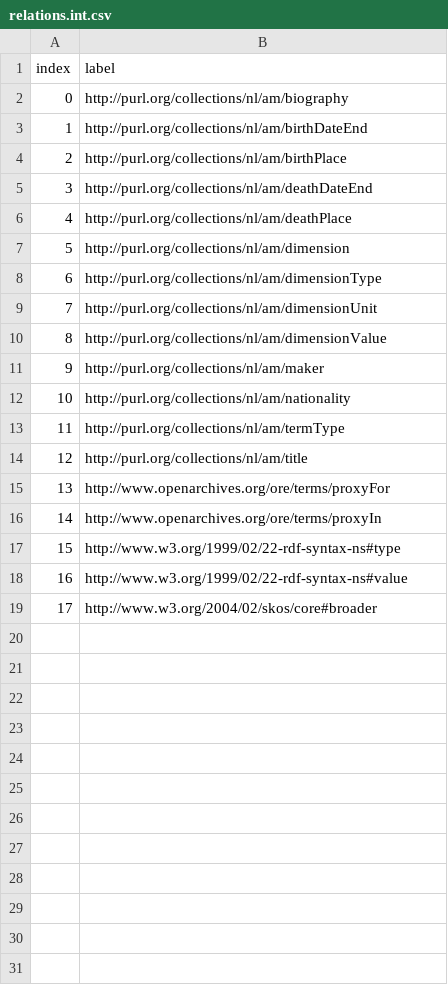
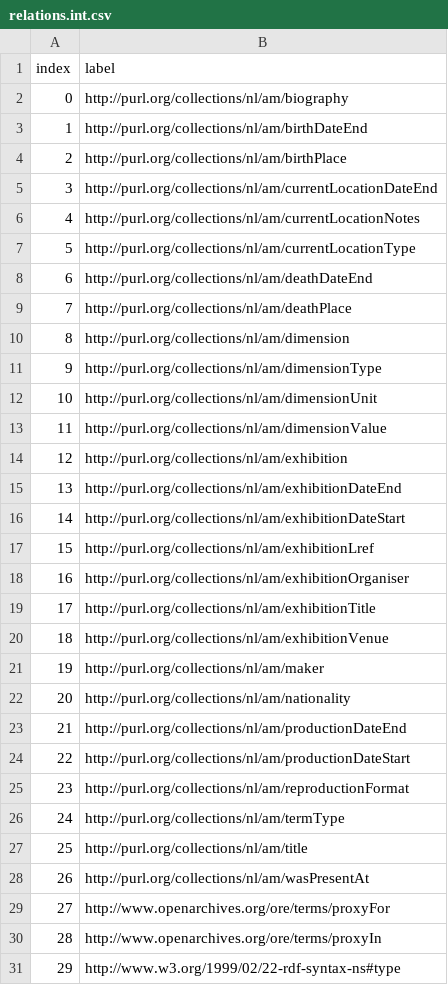
Before and after one commit to pbloem/kgbench-data, a CSV file: datasets/amfull/relations.int.csv, drawn as a sheet; only a part is shown; the shorter side is filled out with more unchanged rows; addresses are those after the commit; the diff names each change by its address in the sheet, - before the commit and + after, or states it on an @@ line.

```diff
--- a/datasets/amfull/relations.int.csv
+++ b/datasets/amfull/relations.int.csv
+row 5: 3 | http://purl.org/collections/nl/am/currentLocationDateEnd
+row 6: 4 | http://purl.org/collections/nl/am/currentLocationNotes
+row 7: 5 | http://purl.org/collections/nl/am/currentLocationType
@@ column A (index) renumbered from row 8 down @@
+row 14: 12 | http://purl.org/collections/nl/am/exhibition
+row 15: 13 | http://purl.org/collections/nl/am/exhibitionDateEnd
+row 16: 14 | http://purl.org/collections/nl/am/exhibitionDateStart
+row 17: 15 | http://purl.org/collections/nl/am/exhibitionLref
+row 18: 16 | http://purl.org/collections/nl/am/exhibitionOrganiser
+row 19: 17 | http://purl.org/collections/nl/am/exhibitionTitle
+row 20: 18 | http://purl.org/collections/nl/am/exhibitionVenue
+row 23: 21 | http://purl.org/collections/nl/am/productionDateEnd
+row 24: 22 | http://purl.org/collections/nl/am/productionDateStart
+row 25: 23 | http://purl.org/collections/nl/am/reproductionFormat
+row 28: 26 | http://purl.org/collections/nl/am/wasPresentAt
```
Also changed, not shown: datasets/amfull/meta-testing.int.csv, datasets/amfull/testing.int.csv, 6 other files.
